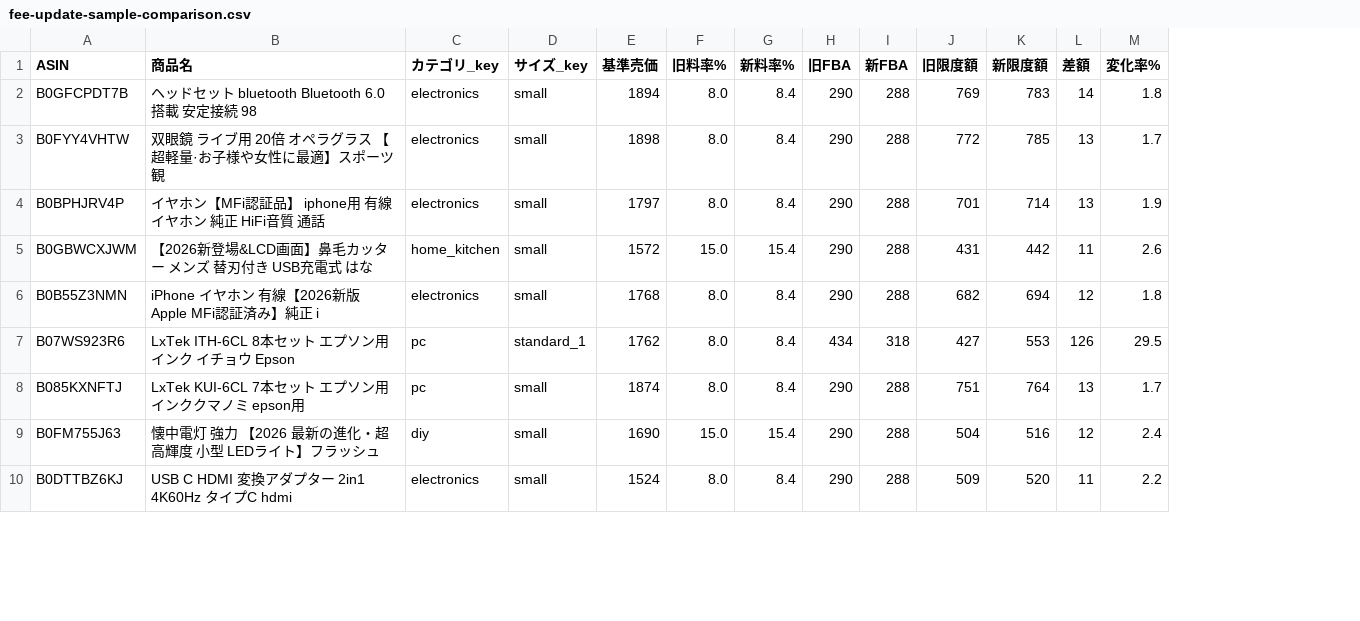
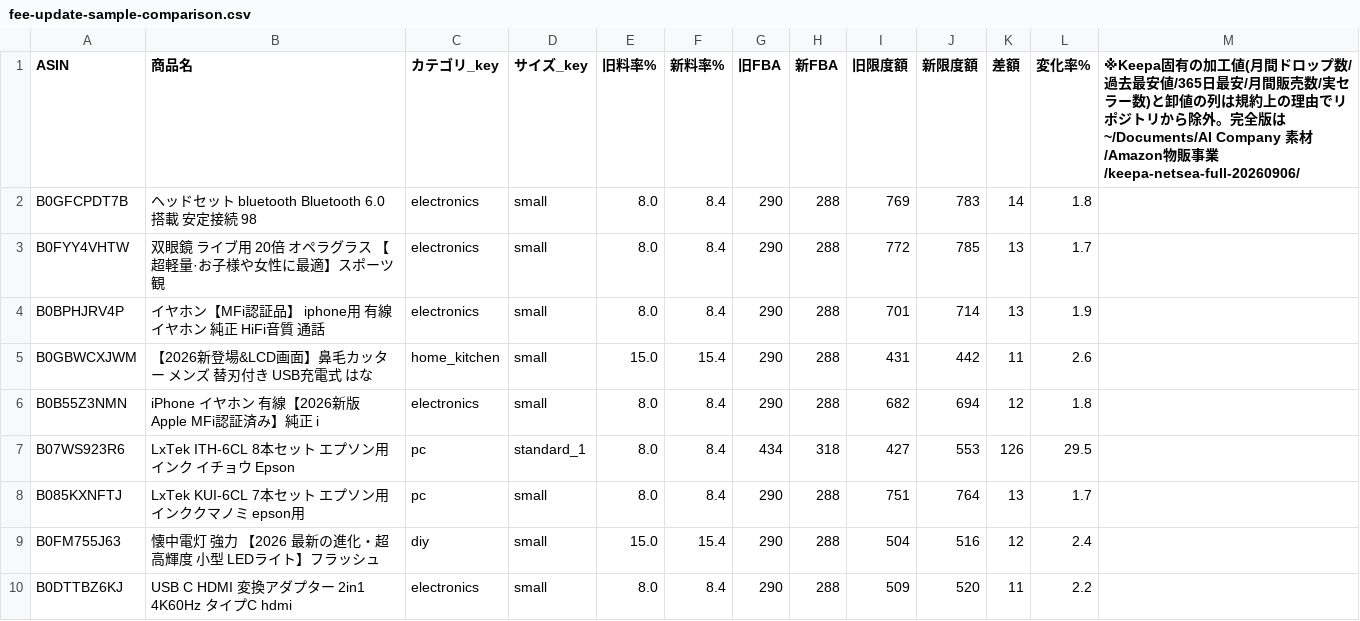
Before and after one commit to Yukinori1018/ai-company-amazon_buppan, a CSV file: workspace/output/deliverables/T-20260817-005/fee-update-sample-comparison.csv, drawn as a sheet; only a part is shown; removed rows and columns are numbered as before the commit, all else as after; the diff names each change by its address in the sheet, - before the commit and + after, or states it on an @@ line.

```diff
--- a/workspace/output/deliverables/T-20260817-005/fee-update-sample-comparison.csv
+++ b/workspace/output/deliverables/T-20260817-005/fee-update-sample-comparison.csv
-column E (基準売価), rows 2-10: 1894 | 1898 | 1797 | 1572 | 1768 | 1762 | 1874 | 1690 | 1524
+column M, row 1: ※Keepa固有の加工値(月間ドロップ数/過去最安値/365日最安/月間販売数/実セラー数)と卸値の列は規約上の理由でリポジトリから除外。完全版は ~/Documents/AI Company 素材/Amazon物販事業/keepa-netsea-full-20260906/
```
